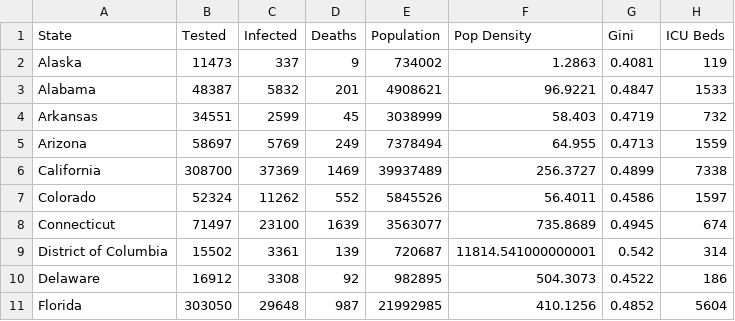
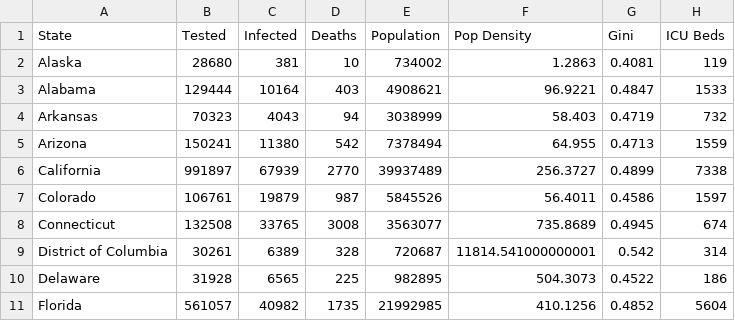
Before and after one commit to rosylu/python, a CSV file: COVID19_state.csv, drawn as a sheet; only a part is shown; the diff covers the shown part only; the diff names each change by its address in the sheet, - before the commit and + after, or states it on an @@ line.

```diff
--- a/COVID19_state.csv
+++ b/COVID19_state.csv
-B2 (Tested): 11473
+B2 (Tested): 28680
-C2 (Infected): 337
+C2 (Infected): 381
-D2 (Deaths): 9
+D2 (Deaths): 10
-B3 (Tested): 48387
+B3 (Tested): 129444
-C3 (Infected): 5832
+C3 (Infected): 10164
-D3 (Deaths): 201
+D3 (Deaths): 403
-B4 (Tested): 34551
+B4 (Tested): 70323
-C4 (Infected): 2599
+C4 (Infected): 4043
-D4 (Deaths): 45
+D4 (Deaths): 94
-B5 (Tested): 58697
+B5 (Tested): 150241
-C5 (Infected): 5769
+C5 (Infected): 11380
-D5 (Deaths): 249
+D5 (Deaths): 542
-B6 (Tested): 308700
+B6 (Tested): 991897
-C6 (Infected): 37369
+C6 (Infected): 67939
-D6 (Deaths): 1469
+D6 (Deaths): 2770
-B7 (Tested): 52324
+B7 (Tested): 106761
-C7 (Infected): 11262
+C7 (Infected): 19879
-D7 (Deaths): 552
+D7 (Deaths): 987
-B8 (Tested): 71497
+B8 (Tested): 132508
-C8 (Infected): 23100
+C8 (Infected): 33765
-D8 (Deaths): 1639
+D8 (Deaths): 3008
-B9 (Tested): 15502
+B9 (Tested): 30261
-C9 (Infected): 3361
+C9 (Infected): 6389
-D9 (Deaths): 139
+D9 (Deaths): 328
-B10 (Tested): 16912
+B10 (Tested): 31928
-C10 (Infected): 3308
+C10 (Infected): 6565
-D10 (Deaths): 92
+D10 (Deaths): 225
-B11 (Tested): 303050
+B11 (Tested): 561057
-C11 (Infected): 29648
+C11 (Infected): 40982
-D11 (Deaths): 987
+D11 (Deaths): 1735
```
Also changed, not shown: 122 edited cells elsewhere in this file, 1 other file.
